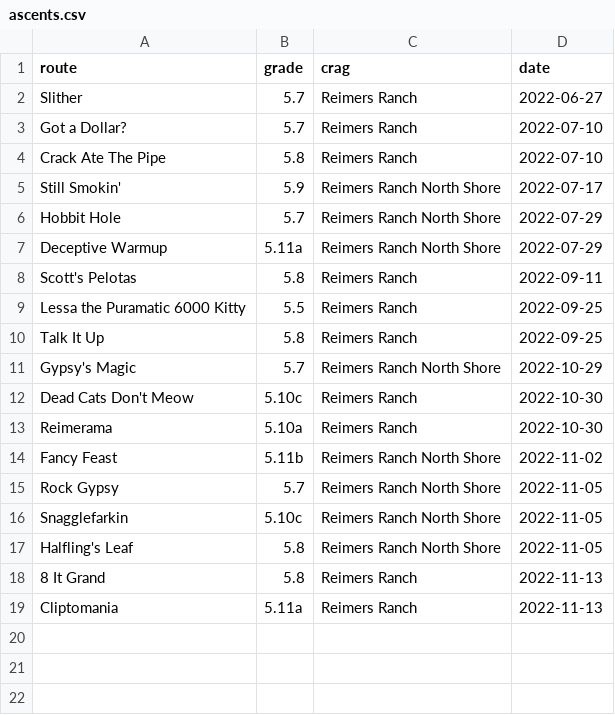
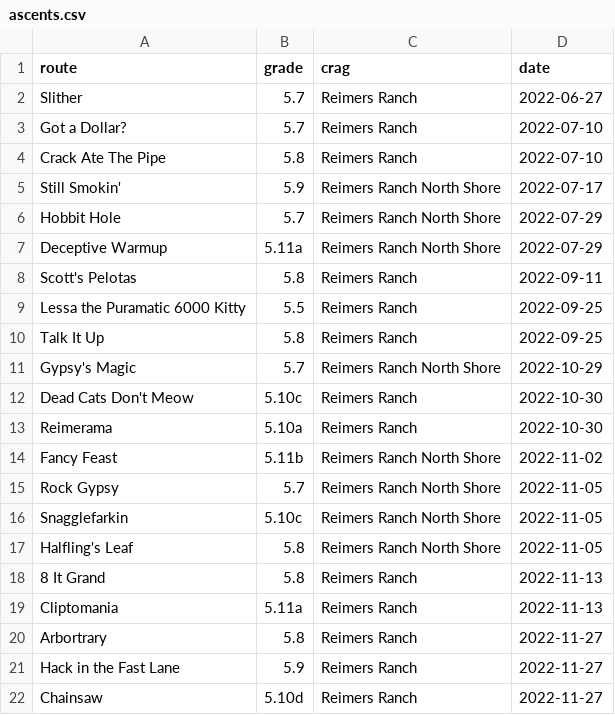
Before and after one commit to matt-saenz/ascents, a CSV file: ascents.csv, drawn as a sheet.

Commit message:
Log some ascents

```diff
--- a/ascents.csv
+++ b/ascents.csv
@@ -19 +19,4 @@
 "Cliptomania","5.11a","Reimers Ranch","2022-11-13"
+"Arbortrary","5.8","Reimers Ranch","2022-11-27"
+"Hack in the Fast Lane","5.9","Reimers Ranch","2022-11-27"
+"Chainsaw","5.10d","Reimers Ranch","2022-11-27"
```
